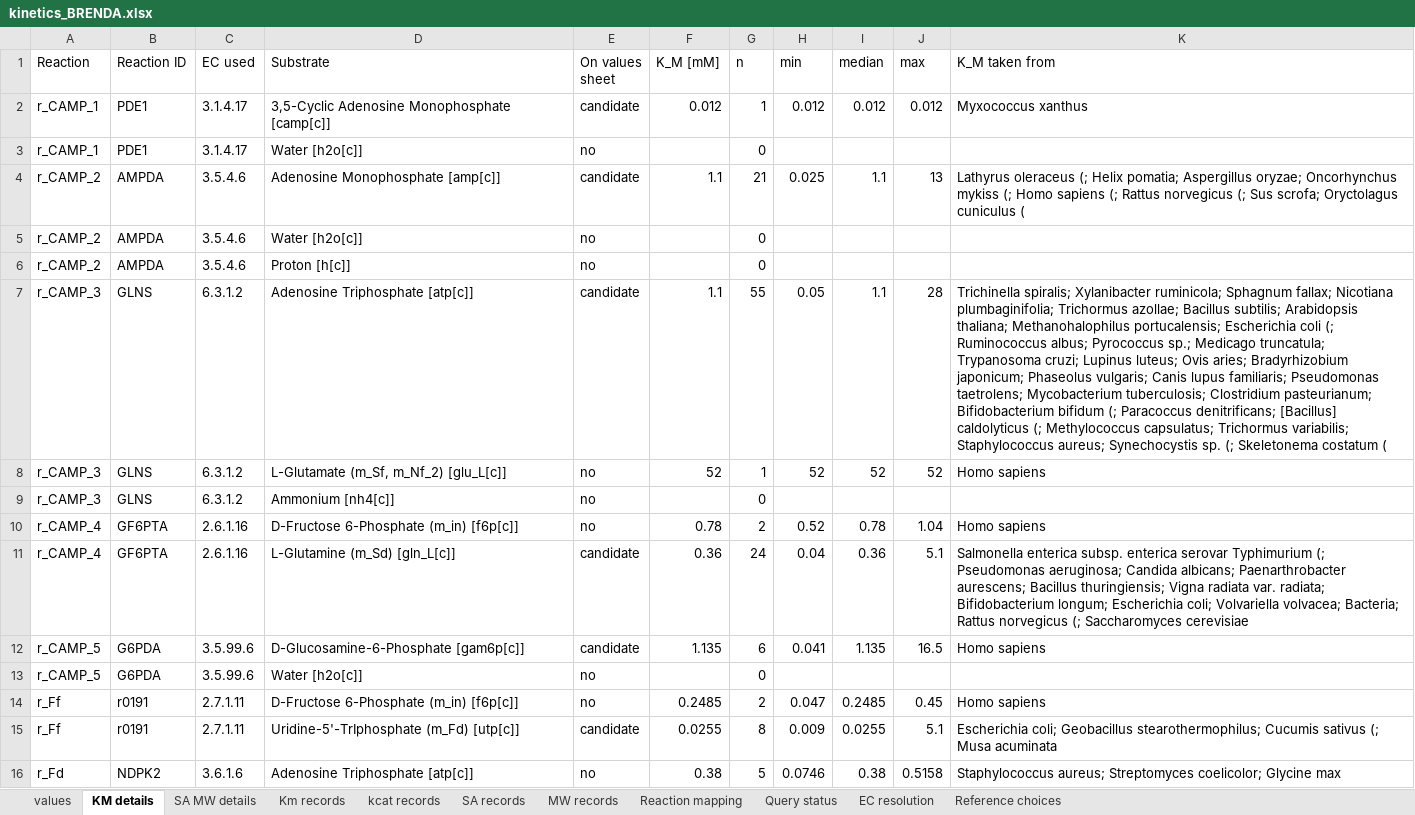
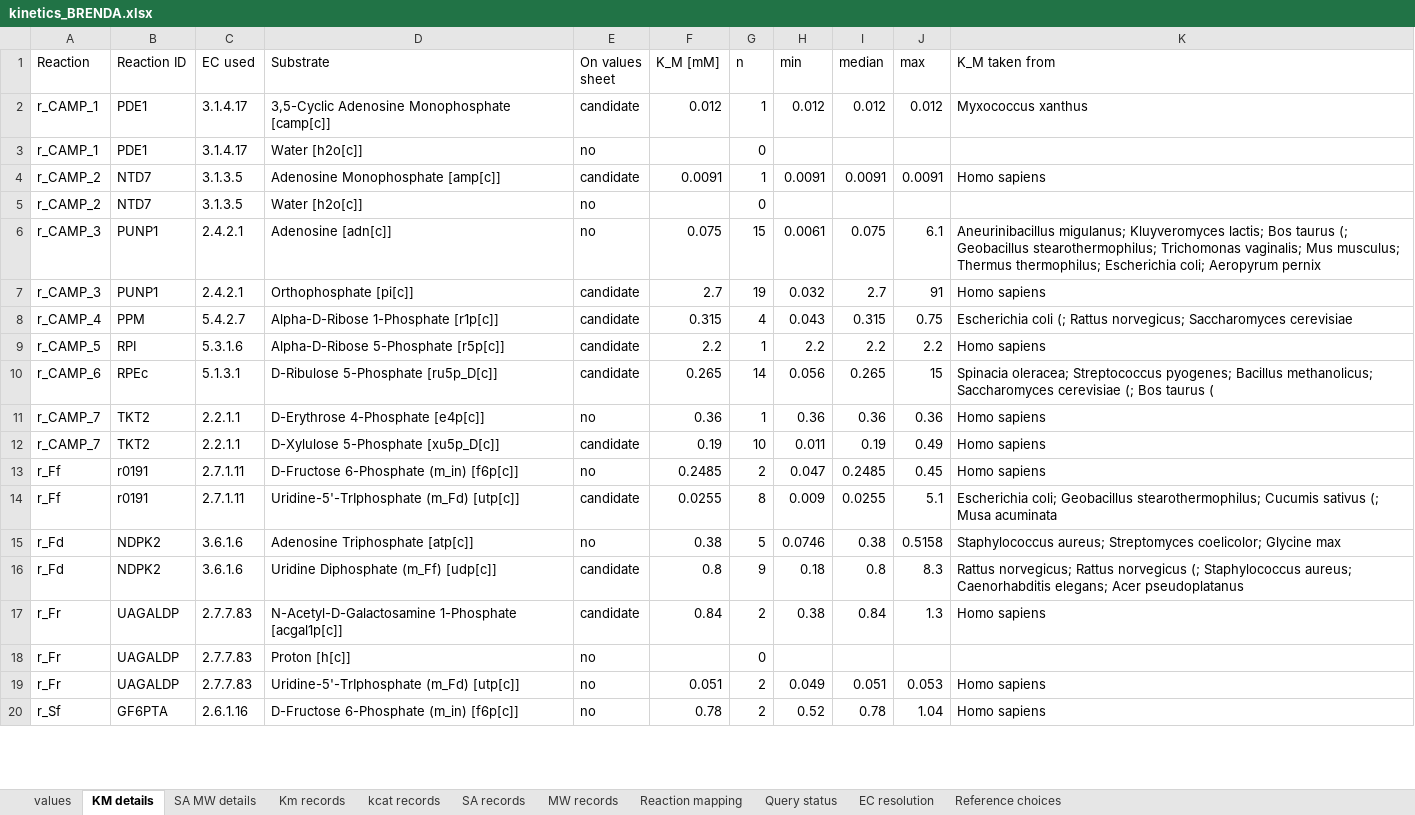
Before and after one commit to tkn-tub/bioelectrodynamics, an Excel workbook: code/NN_chemical_CAR_T/Step_3_Programming/kinetics_BRENDA.xlsx, sheet KM details, drawn as a sheet; only a part is shown; the shorter side is filled out with more unchanged rows; values as stored, in another font and other column widths than the file's, no borders; removed rows and columns are numbered as before the commit, all else as after; the diff covers the shown part only; the diff names each change by its address in the sheet, - before the commit and + after, or states it on an @@ line.

```diff
--- a/code/NN_chemical_CAR_T/Step_3_Programming/kinetics_BRENDA.xlsx (sheet KM details)
+++ b/code/NN_chemical_CAR_T/Step_3_Programming/kinetics_BRENDA.xlsx (sheet KM details)
-B4:B5 (Reaction ID): AMPDA
+B4:B5 (Reaction ID): NTD7
-C4:C5 (EC used): 3.5.4.6
+C4:C5 (EC used): 3.1.3.5
-F4 (K_M [mM]): 1.1
+F4 (K_M [mM]): 0.0091
-G4 (n): 21
+G4 (n): 1
-H4 (min): 0.025
+H4 (min): 0.0091
-I4 (median): 1.1
+I4 (median): 0.0091
-J4 (max): 13
+J4 (max): 0.0091
-K4 (K_M taken from): Lathyrus oleraceus (; Helix pomatia; Aspergillus oryzae; Oncorhynchus mykiss (; Homo sapiens (; Rattus norvegicus (; Sus scrofa; Oryctolagus cuniculus (
+K4 (K_M taken from): Homo sapiens
-row 6: r_CAMP_2 | AMPDA | 3.5.4.6 | Proton [h[c]] | no |  | 0
-row 7: r_CAMP_3 | GLNS | 6.3.1.2 | Adenosine Triphosphate [atp[c]] | candidate | 1.1 | 55 | 0.05 | 1.1 | 28 | Trichinella spiralis; Xylanibacter ruminicola; Sphagnum fallax; Nicotiana plumbaginifolia; Trichormus azollae; Bacillus subtilis; Arabidopsis thaliana; Methanohalophilus portucalensis; Escherichia coli (; Ruminococcus albus; Pyrococcus sp.; Medicago truncatula; Trypanosoma cruzi; Lupinus luteus; Ovis aries; Bradyrhizobium japonicum; Phaseolus vulgaris; Canis lupus familiaris; Pseudomonas taetrolens; Mycobacterium tuberculosis; Clostridium pasteurianum; Bifidobacterium bifidum (; Paracoccus denitrificans; [Bacillus] caldolyticus (; Methylococcus capsulatus; Trichormus variabilis; Staphylococcus aureus; Synechocystis sp. (; Skeletonema costatum (
-row 8: r_CAMP_3 | GLNS | 6.3.1.2 | L-Glutamate (m_Sf, m_Nf_2) [glu_L[c]] | no | 52 | 1 | 52 | 52 | 52 | Homo sapiens
-row 9: r_CAMP_3 | GLNS | 6.3.1.2 | Ammonium [nh4[c]] | no |  | 0
-row 10: r_CAMP_4 | GF6PTA | 2.6.1.16 | D-Fructose 6-Phosphate (m_in) [f6p[c]] | no | 0.78 | 2 | 0.52 | 0.78 | 1.04 | Homo sapiens
-row 11: r_CAMP_4 | GF6PTA | 2.6.1.16 | L-Glutamine (m_Sd) [gln_L[c]] | candidate | 0.36 | 24 | 0.04 | 0.36 | 5.1 | Salmonella enterica subsp. enterica serovar Typhimurium (; Pseudomonas aeruginosa; Candida albicans; Paenarthrobacter aurescens; Bacillus thuringiensis; Vigna radiata var. radiata; Bifidobacterium longum; Escherichia coli; Volvariella volvacea; Bacteria; Rattus norvegicus (; Saccharomyces cerevisiae
+row 6: r_CAMP_3 | PUNP1 | 2.4.2.1 | Adenosine [adn[c]] | no | 0.075 | 15 | 0.0061 | 0.075 | 6.1 | Aneurinibacillus migulanus; Kluyveromyces lactis; Bos taurus (; Geobacillus stearothermophilus; Trichomonas vaginalis; Mus musculus; Thermus thermophilus; Escherichia coli; Aeropyrum pernix
+row 7: r_CAMP_3 | PUNP1 | 2.4.2.1 | Orthophosphate [pi[c]] | candidate | 2.7 | 19 | 0.032 | 2.7 | 91 | Homo sapiens
+row 8: r_CAMP_4 | PPM | 5.4.2.7 | Alpha-D-Ribose 1-Phosphate [r1p[c]] | candidate | 0.315 | 4 | 0.043 | 0.315 | 0.75 | Escherichia coli (; Rattus norvegicus; Saccharomyces cerevisiae
-B9 (Reaction ID): G6PDA
+B9 (Reaction ID): RPI
-C9 (EC used): 3.5.99.6
+C9 (EC used): 5.3.1.6
-D9 (Substrate): D-Glucosamine-6-Phosphate [gam6p[c]]
+D9 (Substrate): Alpha-D-Ribose 5-Phosphate [r5p[c]]
-F9 (K_M [mM]): 1.135
+F9 (K_M [mM]): 2.2
-G9 (n): 6
+G9 (n): 1
-H9 (min): 0.041
+H9 (min): 2.2
-I9 (median): 1.135
+I9 (median): 2.2
-J9 (max): 16.5
+J9 (max): 2.2
-row 13: r_CAMP_5 | G6PDA | 3.5.99.6 | Water [h2o[c]] | no |  | 0
+row 10: r_CAMP_6 | RPEc | 5.1.3.1 | D-Ribulose 5-Phosphate [ru5p_D[c]] | candidate | 0.265 | 14 | 0.056 | 0.265 | 15 | Spinacia oleracea; Streptococcus pyogenes; Bacillus methanolicus; Saccharomyces cerevisiae (; Bos taurus (
+row 11: r_CAMP_7 | TKT2 | 2.2.1.1 | D-Erythrose 4-Phosphate [e4p[c]] | no | 0.36 | 1 | 0.36 | 0.36 | 0.36 | Homo sapiens
+row 12: r_CAMP_7 | TKT2 | 2.2.1.1 | D-Xylulose 5-Phosphate [xu5p_D[c]] | candidate | 0.19 | 10 | 0.011 | 0.19 | 0.49 | Homo sapiens
```
Also changed, not shown: 64 added rows, 93 removed rows and 192 edited cells elsewhere in this sheet, sheet Km records, sheet values, sheet kcat records, sheet MW records, sheet SA records, sheet SA MW details, 3 more sheets, formulas that keep their value, code/NN_chemical_CAR_T/Step_3_Programming/kinetics_BRENDA_curated.xlsx, 6 other files.
